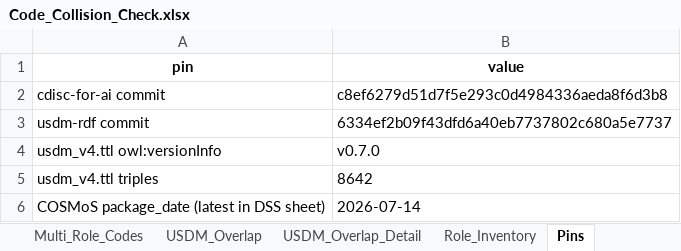
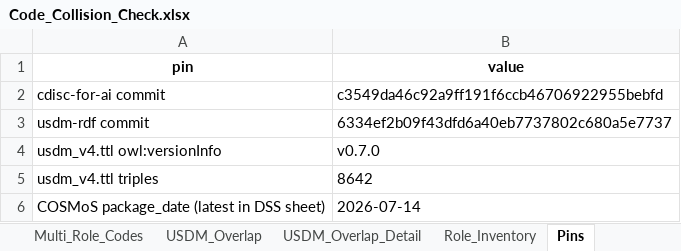
Before and after one commit to kerfors/cdisc-for-ai, an Excel workbook: link-semantics/interim/Code_Collision_Check.xlsx, sheet Pins, drawn as a sheet; values as stored, in another font and other column widths than the file's, no borders; the diff names each change by its address in the sheet, - before the commit and + after, or states it on an @@ line.

```diff
--- a/link-semantics/interim/Code_Collision_Check.xlsx (sheet Pins)
+++ b/link-semantics/interim/Code_Collision_Check.xlsx (sheet Pins)
-B2 (value): c8ef6279d51d7f5e293c0d4984336aeda8f6d3b8
+B2 (value): c3549da46c92a9ff191f6ccb46706922955bebfd
```
Also changed, not shown: sheet Role_Inventory, sheet TESTCD_Several_Codes, sdtm-domain-reference/machine_actionable/SDTM_Domain_Metadata.xlsx, sdtm-findings-graph/machine_actionable/Measurement_Findings.xlsx, 45 other files.
